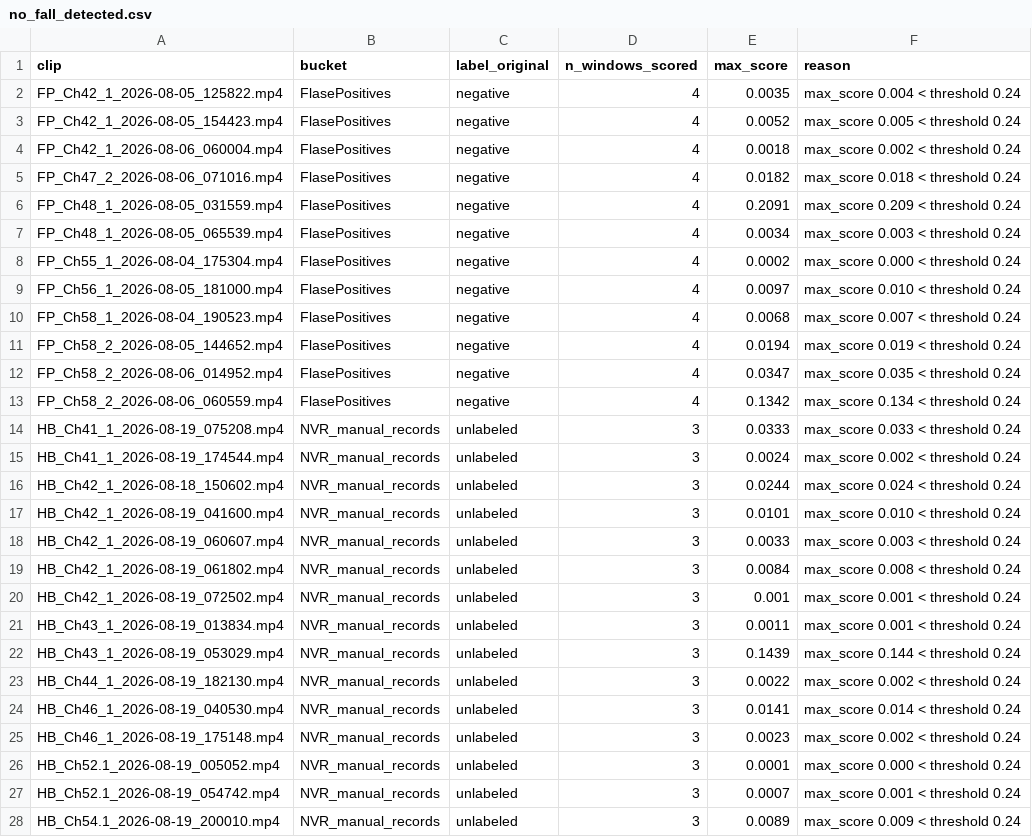
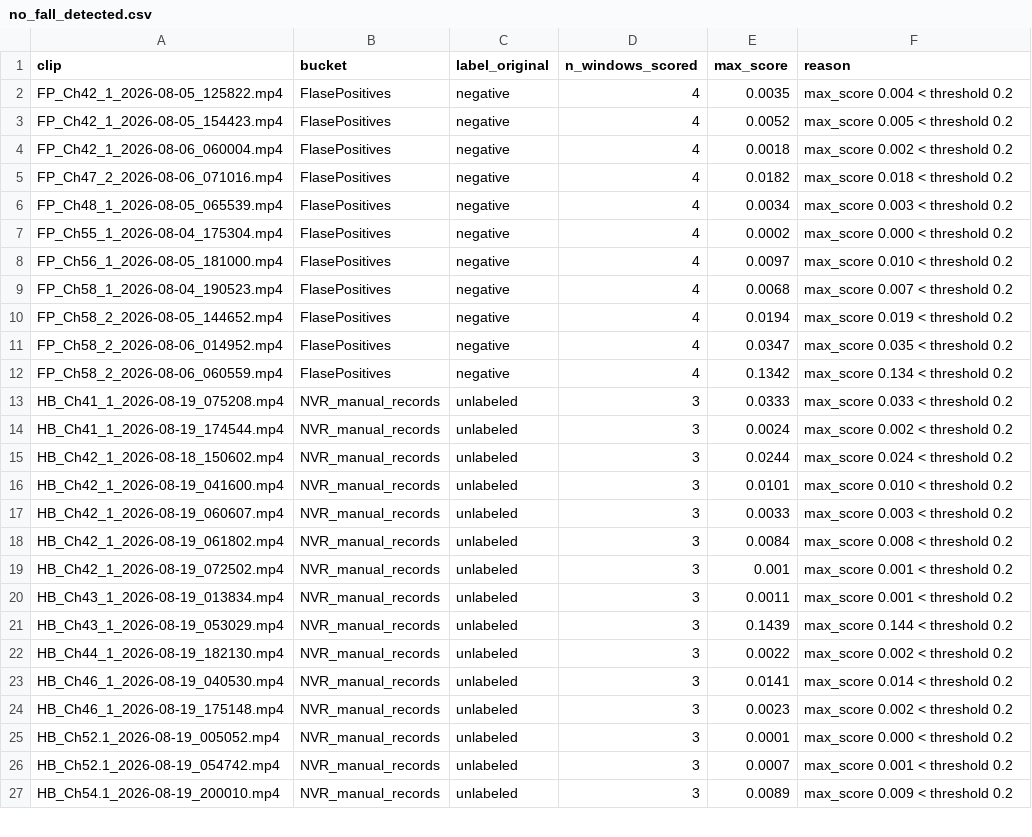
Before and after one commit to DeveloperAeyron/fall-neuravue, a CSV file: data/no_fall_detected.csv, drawn as a sheet; only a part is shown; the diff covers the shown part only.

```diff
--- a/data/no_fall_detected.csv
+++ b/data/no_fall_detected.csv
@@ -1,28 +1,27 @@
 clip,bucket,label_original,n_windows_scored,max_score,reason
-FP_Ch42_1_2026-08-05_125822.mp4,FlasePositives,negative,4,0.0035,max_score 0.004 < threshold 0.24
-FP_Ch42_1_2026-08-05_154423.mp4,FlasePositives,negative,4,0.0052,max_score 0.005 < threshold 0.24
-FP_Ch42_1_2026-08-06_060004.mp4,FlasePositives,negative,4,0.0018,max_score 0.002 < threshold 0.24
-FP_Ch47_2_2026-08-06_071016.mp4,FlasePositives,negative,4,0.0182,max_score 0.018 < threshold 0.24
-FP_Ch48_1_2026-08-05_031559.mp4,FlasePositives,negative,4,0.2091,max_score 0.209 < threshold 0.24
-FP_Ch48_1_2026-08-05_065539.mp4,FlasePositives,negative,4,0.0034,max_score 0.003 < threshold 0.24
-FP_Ch55_1_2026-08-04_175304.mp4,FlasePositives,negative,4,0.0002,max_score 0.000 < threshold 0.24
-FP_Ch56_1_2026-08-05_181000.mp4,FlasePositives,negative,4,0.0097,max_score 0.010 < threshold 0.24
-FP_Ch58_1_2026-08-04_190523.mp4,FlasePositives,negative,4,0.0068,max_score 0.007 < threshold 0.24
-FP_Ch58_2_2026-08-05_144652.mp4,FlasePositives,negative,4,0.0194,max_score 0.019 < threshold 0.24
-FP_Ch58_2_2026-08-06_014952.mp4,FlasePositives,negative,4,0.0347,max_score 0.035 < threshold 0.24
-FP_Ch58_2_2026-08-06_060559.mp4,FlasePositives,negative,4,0.1342,max_score 0.134 < threshold 0.24
-HB_Ch41_1_2026-08-19_075208.mp4,NVR_manual_records,unlabeled,3,0.0333,max_score 0.033 < threshold 0.24
-HB_Ch41_1_2026-08-19_174544.mp4,NVR_manual_records,unlabeled,3,0.0024,max_score 0.002 < threshold 0.24
-HB_Ch42_1_2026-08-18_150602.mp4,NVR_manual_records,unlabeled,3,0.0244,max_score 0.024 < threshold 0.24
-HB_Ch42_1_2026-08-19_041600.mp4,NVR_manual_records,unlabeled,3,0.0101,max_score 0.010 < threshold 0.24
-HB_Ch42_1_2026-08-19_060607.mp4,NVR_manual_records,unlabeled,3,0.0033,max_score 0.003 < threshold 0.24
-HB_Ch42_1_2026-08-19_061802.mp4,NVR_manual_records,unlabeled,3,0.0084,max_score 0.008 < threshold 0.24
-HB_Ch42_1_2026-08-19_072502.mp4,NVR_manual_records,unlabeled,3,0.001,max_score 0.001 < threshold 0.24
-HB_Ch43_1_2026-08-19_013834.mp4,NVR_manual_records,unlabeled,3,0.0011,max_score 0.001 < threshold 0.24
-HB_Ch43_1_2026-08-19_053029.mp4,NVR_manual_records,unlabeled,3,0.1439,max_score 0.144 < threshold 0.24
-HB_Ch44_1_2026-08-19_182130.mp4,NVR_manual_records,unlabeled,3,0.0022,max_score 0.002 < threshold 0.24
-HB_Ch46_1_2026-08-19_040530.mp4,NVR_manual_records,unlabeled,3,0.0141,max_score 0.014 < threshold 0.24
-HB_Ch46_1_2026-08-19_175148.mp4,NVR_manual_records,unlabeled,3,0.0023,max_score 0.002 < threshold 0.24
-HB_Ch52.1_2026-08-19_005052.mp4,NVR_manual_records,unlabeled,3,0.0001,max_score 0.000 < threshold 0.24
-HB_Ch52.1_2026-08-19_054742.mp4,NVR_manual_records,unlabeled,3,0.0007,max_score 0.001 < threshold 0.24
-HB_Ch54.1_2026-08-19_200010.mp4,NVR_manual_records,unlabeled,3,0.0089,max_score 0.009 < threshold 0.24
+FP_Ch42_1_2026-08-05_125822.mp4,FlasePositives,negative,4,0.0035,max_score 0.004 < threshold 0.2
+FP_Ch42_1_2026-08-05_154423.mp4,FlasePositives,negative,4,0.0052,max_score 0.005 < threshold 0.2
+FP_Ch42_1_2026-08-06_060004.mp4,FlasePositives,negative,4,0.0018,max_score 0.002 < threshold 0.2
+FP_Ch47_2_2026-08-06_071016.mp4,FlasePositives,negative,4,0.0182,max_score 0.018 < threshold 0.2
+FP_Ch48_1_2026-08-05_065539.mp4,FlasePositives,negative,4,0.0034,max_score 0.003 < threshold 0.2
+FP_Ch55_1_2026-08-04_175304.mp4,FlasePositives,negative,4,0.0002,max_score 0.000 < threshold 0.2
+FP_Ch56_1_2026-08-05_181000.mp4,FlasePositives,negative,4,0.0097,max_score 0.010 < threshold 0.2
+FP_Ch58_1_2026-08-04_190523.mp4,FlasePositives,negative,4,0.0068,max_score 0.007 < threshold 0.2
+FP_Ch58_2_2026-08-05_144652.mp4,FlasePositives,negative,4,0.0194,max_score 0.019 < threshold 0.2
+FP_Ch58_2_2026-08-06_014952.mp4,FlasePositives,negative,4,0.0347,max_score 0.035 < threshold 0.2
+FP_Ch58_2_2026-08-06_060559.mp4,FlasePositives,negative,4,0.1342,max_score 0.134 < threshold 0.2
+HB_Ch41_1_2026-08-19_075208.mp4,NVR_manual_records,unlabeled,3,0.0333,max_score 0.033 < threshold 0.2
+HB_Ch41_1_2026-08-19_174544.mp4,NVR_manual_records,unlabeled,3,0.0024,max_score 0.002 < threshold 0.2
+HB_Ch42_1_2026-08-18_150602.mp4,NVR_manual_records,unlabeled,3,0.0244,max_score 0.024 < threshold 0.2
+HB_Ch42_1_2026-08-19_041600.mp4,NVR_manual_records,unlabeled,3,0.0101,max_score 0.010 < threshold 0.2
+HB_Ch42_1_2026-08-19_060607.mp4,NVR_manual_records,unlabeled,3,0.0033,max_score 0.003 < threshold 0.2
+HB_Ch42_1_2026-08-19_061802.mp4,NVR_manual_records,unlabeled,3,0.0084,max_score 0.008 < threshold 0.2
+HB_Ch42_1_2026-08-19_072502.mp4,NVR_manual_records,unlabeled,3,0.001,max_score 0.001 < threshold 0.2
+HB_Ch43_1_2026-08-19_013834.mp4,NVR_manual_records,unlabeled,3,0.0011,max_score 0.001 < threshold 0.2
+HB_Ch43_1_2026-08-19_053029.mp4,NVR_manual_records,unlabeled,3,0.1439,max_score 0.144 < threshold 0.2
+HB_Ch44_1_2026-08-19_182130.mp4,NVR_manual_records,unlabeled,3,0.0022,max_score 0.002 < threshold 0.2
+HB_Ch46_1_2026-08-19_040530.mp4,NVR_manual_records,unlabeled,3,0.0141,max_score 0.014 < threshold 0.2
+HB_Ch46_1_2026-08-19_175148.mp4,NVR_manual_records,unlabeled,3,0.0023,max_score 0.002 < threshold 0.2
+HB_Ch52.1_2026-08-19_005052.mp4,NVR_manual_records,unlabeled,3,0.0001,max_score 0.000 < threshold 0.2
+HB_Ch52.1_2026-08-19_054742.mp4,NVR_manual_records,unlabeled,3,0.0007,max_score 0.001 < threshold 0.2
+HB_Ch54.1_2026-08-19_200010.mp4,NVR_manual_records,unlabeled,3,0.0089,max_score 0.009 < threshold 0.2
```
Also changed, not shown: 1 removed row and 10 edited cells elsewhere in this file, fall-detected/_detections.csv, 4 other files.
